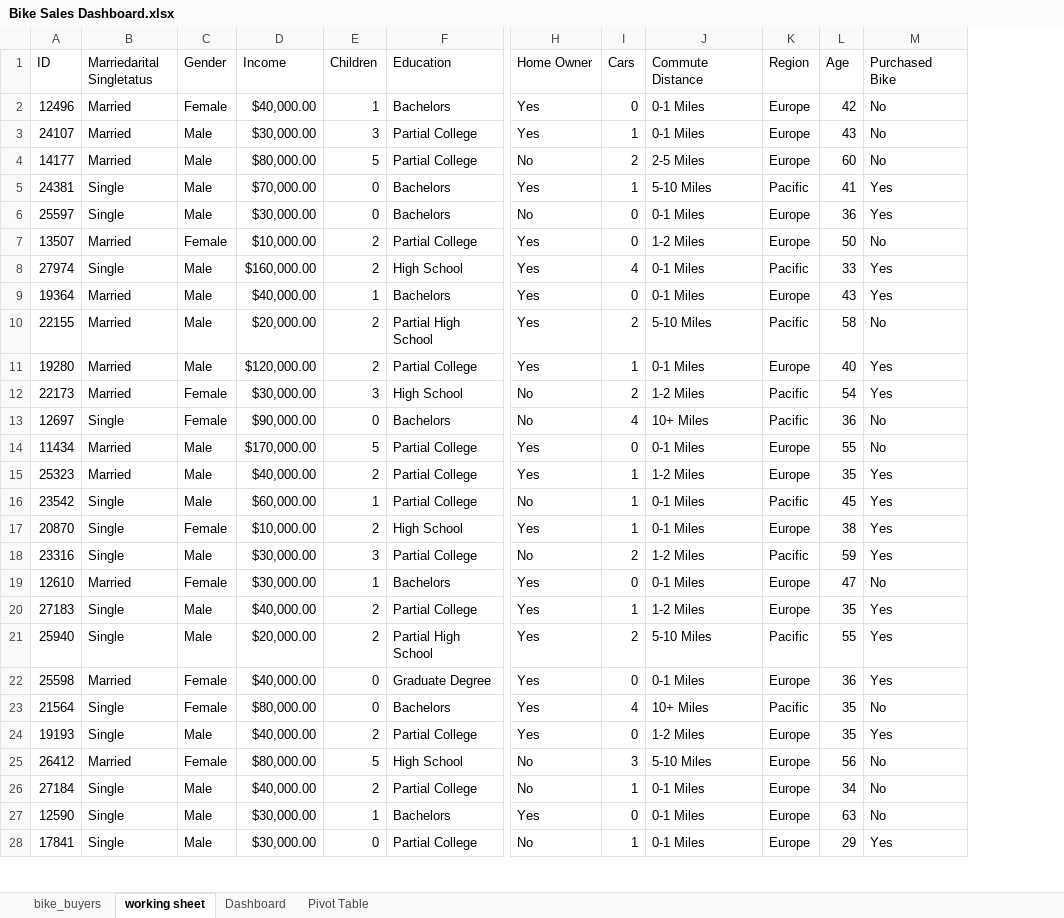
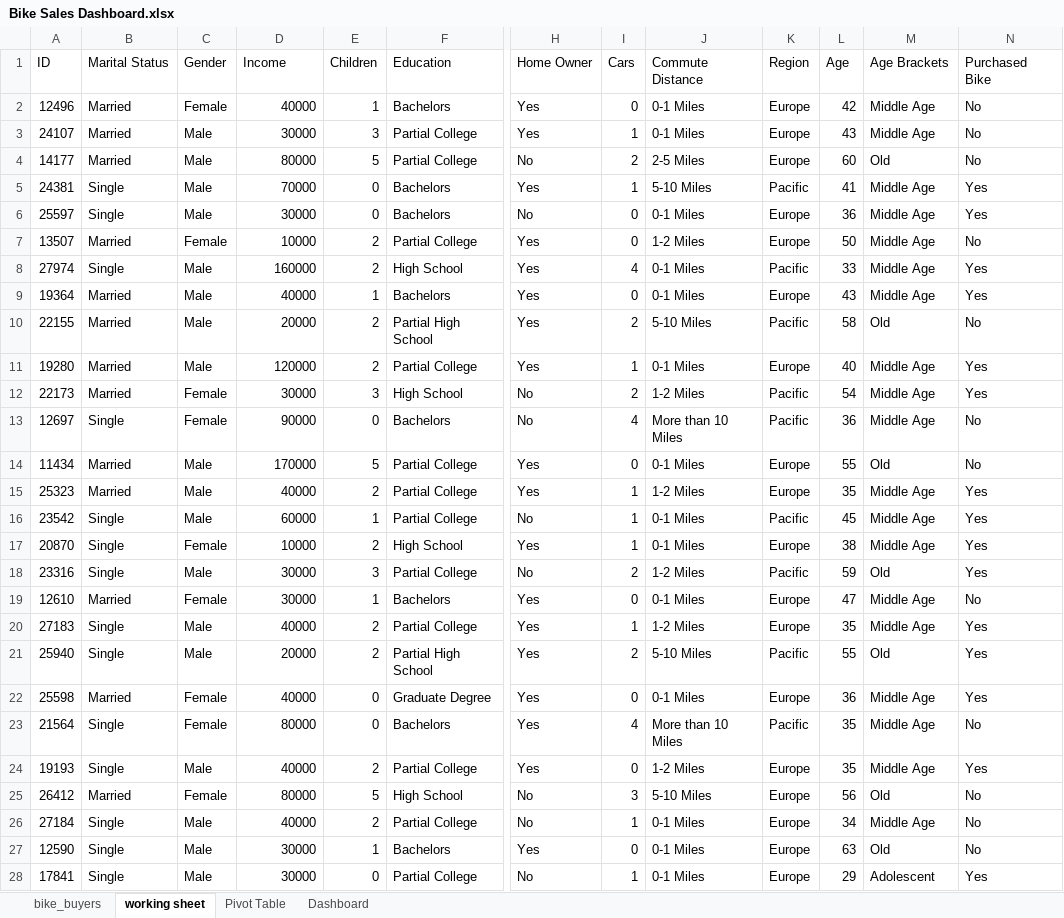
Before and after one commit to Manas4804/Microsoft-Excel-Project, an Excel workbook: Bike Sales Dashboard.xlsx, sheet working sheet, drawn as a sheet; only a part is shown, gaps mark what is left out; values as stored, in another font and other column widths than the file's, no borders; the diff covers the shown part only; the diff names each change by its address in the sheet, - before the commit and + after, or states it on an @@ line.

Commit message:
Update Bike Sales Dashboard.xlsx
Bikes Sales Dashboard

```diff
--- a/Bike Sales Dashboard.xlsx (sheet working sheet)
+++ b/Bike Sales Dashboard.xlsx (sheet working sheet)
@@ sheet tab order changed: bike_buyers | working sheet | Pivot Table | Dashboard @@
+column M (Age Brackets), rows 2-28: Middle Age | Middle Age | Old | Middle Age | Middle Age | Middle Age | Middle Age | Middle Age | Old | Middle Age | Middle Age | Middle Age | Old | Middle Age | Middle Age | Middle Age | Old | Middle Age | Middle Age | Old | Middle Age | Middle Age | Middle Age | Old | Middle Age | Old | Adolescent
-B1: Marriedarital Singletatus
+B1: Marital Status
-D2 (Income): $40,000.00
+D2 (Income): 40000
-D3 (Income): $30,000.00
+D3 (Income): 30000
-D4 (Income): $80,000.00
+D4 (Income): 80000
-D5 (Income): $70,000.00
+D5 (Income): 70000
-D6 (Income): $30,000.00
+D6 (Income): 30000
-D7 (Income): $10,000.00
+D7 (Income): 10000
-D8 (Income): $160,000.00
+D8 (Income): 160000
-D9 (Income): $40,000.00
+D9 (Income): 40000
-D10 (Income): $20,000.00
+D10 (Income): 20000
-D11 (Income): $120,000.00
+D11 (Income): 120000
-D12 (Income): $30,000.00
+D12 (Income): 30000
-D13 (Income): $90,000.00
+D13 (Income): 90000
-J13 (Commute Distance): 10+ Miles
+J13 (Commute Distance): More than 10 Miles
-D14 (Income): $170,000.00
+D14 (Income): 170000
-D15 (Income): $40,000.00
+D15 (Income): 40000
-D16 (Income): $60,000.00
+D16 (Income): 60000
-D17 (Income): $10,000.00
+D17 (Income): 10000
-D18:D19 (Income): $30,000.00
+D18:D19 (Income): 30000
-D20 (Income): $40,000.00
+D20 (Income): 40000
-D21 (Income): $20,000.00
+D21 (Income): 20000
-D22 (Income): $40,000.00
+D22 (Income): 40000
-D23 (Income): $80,000.00
+D23 (Income): 80000
-J23 (Commute Distance): 10+ Miles
+J23 (Commute Distance): More than 10 Miles
-D24 (Income): $40,000.00
+D24 (Income): 40000
-D25 (Income): $80,000.00
+D25 (Income): 80000
-D26 (Income): $40,000.00
+D26 (Income): 40000
-D27:D28 (Income): $30,000.00
+D27:D28 (Income): 30000
```
Also changed, not shown: 1082 edited cells elsewhere in this sheet, sheet Pivot Table, sheet Dashboard, charts or pictures.
